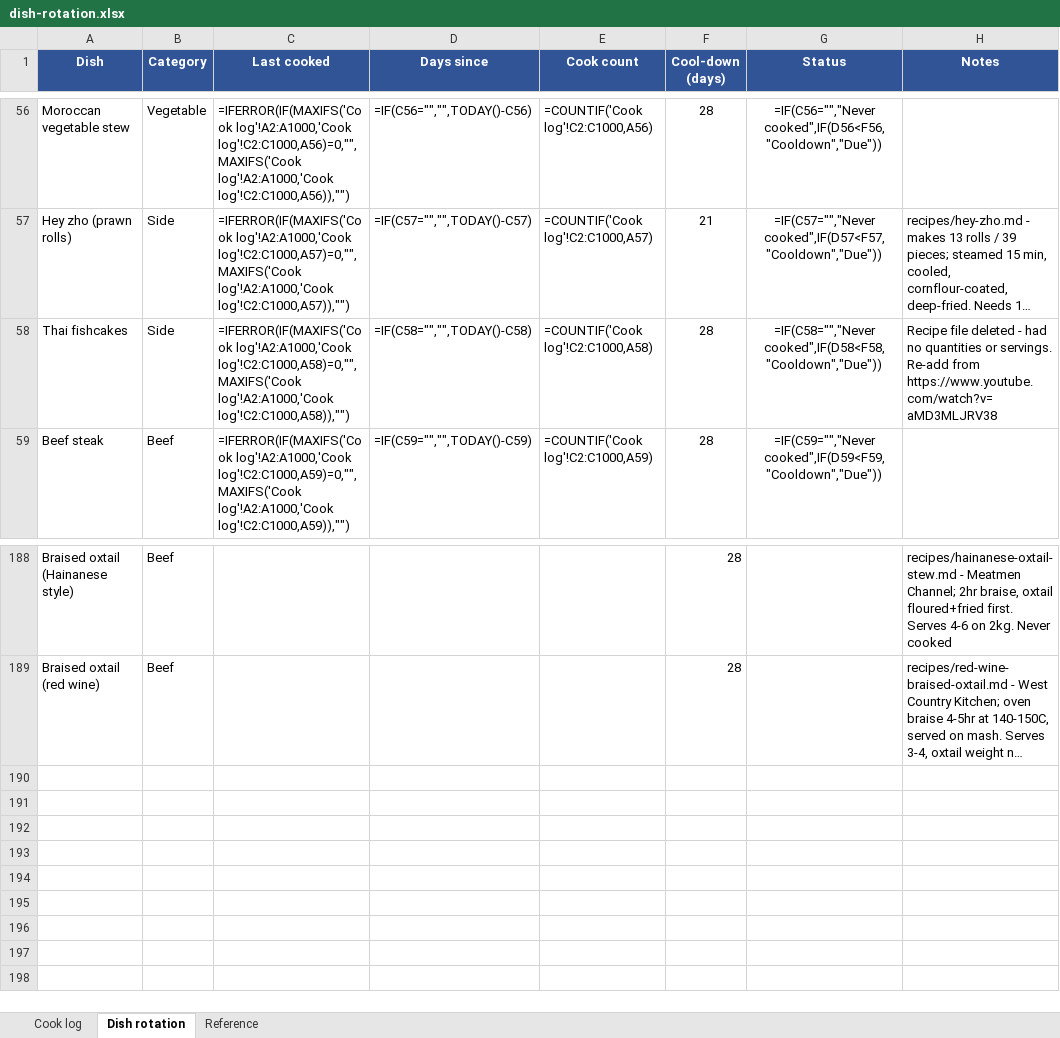
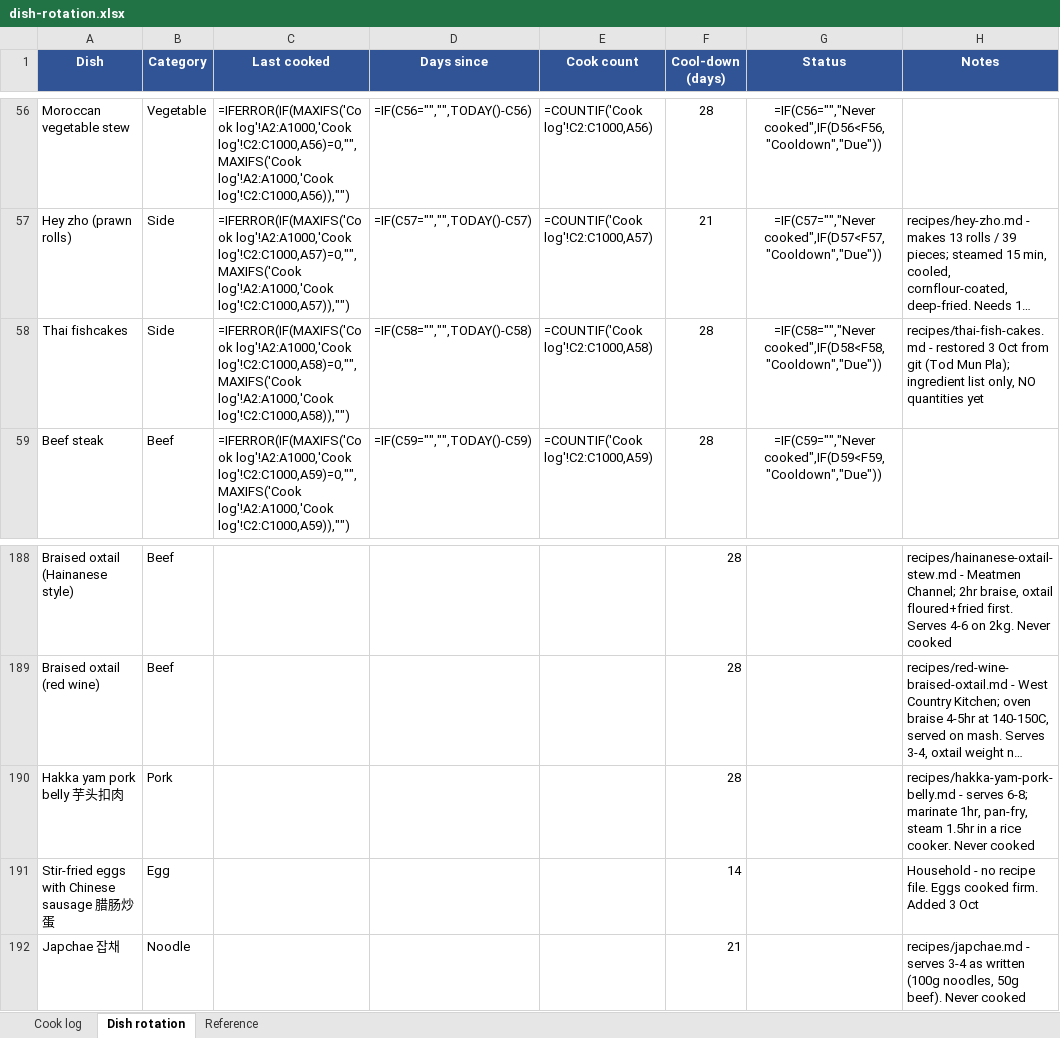
Before and after one commit to zchiam002/weekly_menu, an Excel workbook: dish-rotation.xlsx, sheet Dish rotation, drawn as a sheet; only a part is shown, gaps mark what is left out; long unchanged cells end in …; values as stored, in another font and other column widths than the file's, no borders; formulas without a stored value are shown as written; conditional formats not drawn; the diff names each change by its address in the sheet, - before the commit and + after, or states it on an @@ line.

```diff
--- a/dish-rotation.xlsx (sheet Dish rotation)
+++ b/dish-rotation.xlsx (sheet Dish rotation)
-H58 (Notes): Recipe file deleted - had no quantities or servings. Re-add from https://www.youtube.com/watch?v=aMD3MLJRV38
+H58 (Notes): recipes/thai-fish-cakes.md - restored 3 Oct from git (Tod Mun Pla); ingredient list only, NO quantities yet
+row 190: Hakka yam pork belly 芋头扣肉 | Pork |  |  |  | 28 |  | recipes/hakka-yam-pork-belly.md - serves 6-8; marinate 1hr, pan-fry, steam 1.5hr in a rice cooker. Never cooked
+row 191: Stir-fried eggs with Chinese sausage 腊肠炒蛋 | Egg |  |  |  | 14 |  | Household - no recipe file. Eggs cooked firm. Added 3 Oct
+row 192: Japchae 잡채 | Noodle |  |  |  | 21 |  | recipes/japchae.md - serves 3-4 as written (100g noodles, 50g beef). Never cooked
```
Also changed, not shown: sheet Cook log, kitchen-inventory.xlsx, 7 other files.
